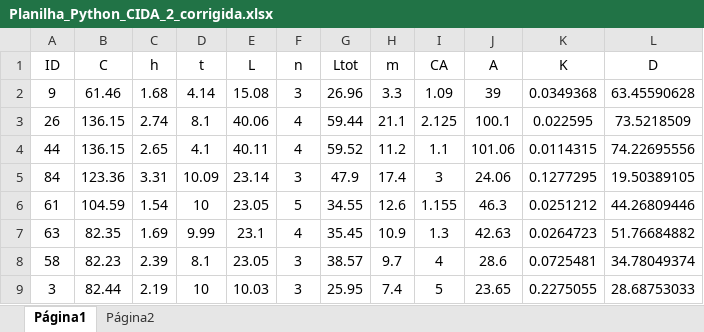
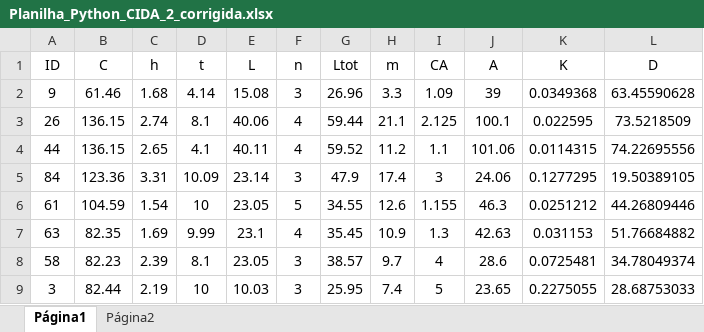
Before and after one commit to simonequeiroz/Projeto_Desafio_Cida, an Excel workbook: Planilha_Python_CIDA_2_corrigida.xlsx, sheet Página1, drawn as a sheet; values as stored, in another font and other column widths than the file's, no borders; table styles not drawn; the diff names each change by its address in the sheet, - before the commit and + after, or states it on an @@ line.

```diff
--- a/Planilha_Python_CIDA_2_corrigida.xlsx (sheet Página1)
+++ b/Planilha_Python_CIDA_2_corrigida.xlsx (sheet Página1)
-K7 (K): 0.0264723
+K7 (K): 0.031153
```
Also changed, not shown: Ensaios_integrados_CIDA.xlsx, Tabela1_CIDA_atualizada.xlsx, 4 other files.
